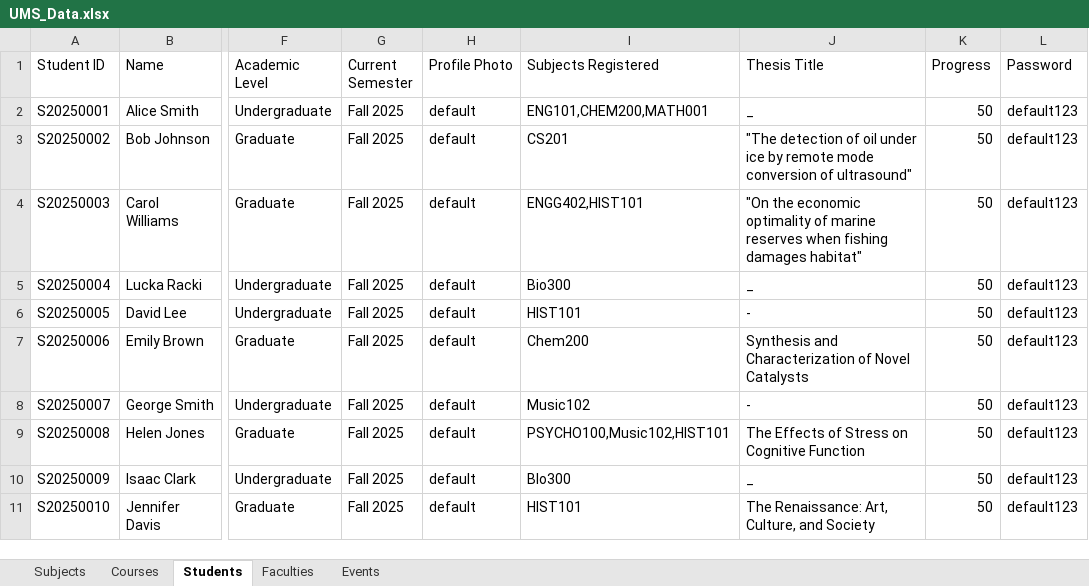
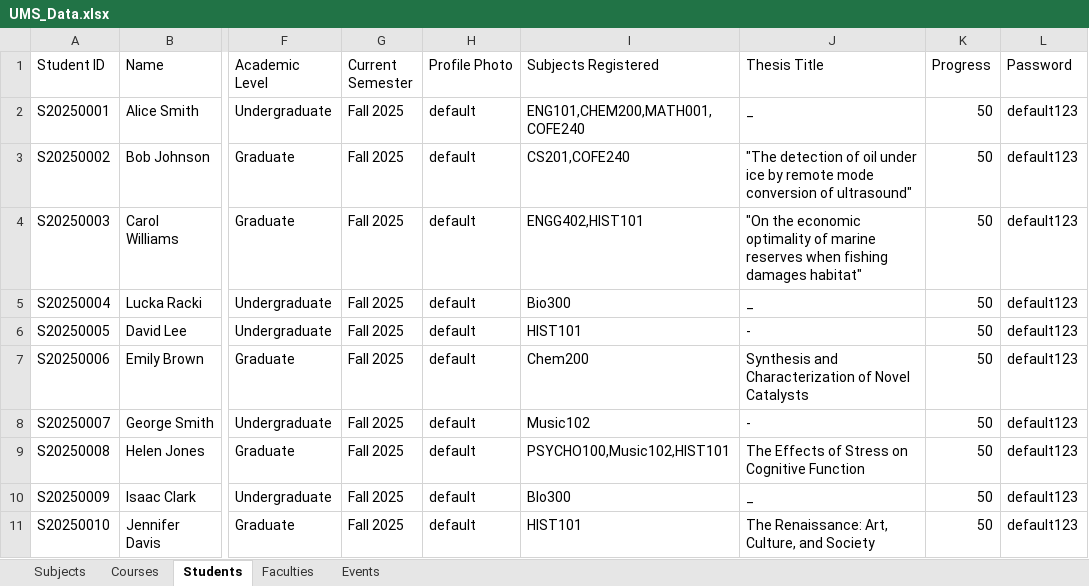
Before and after one commit to Smunk3y/ENGG1420G33, an Excel workbook: ManagementSystem/UMS_Data.xlsx, sheet Students, drawn as a sheet; only a part is shown, gaps mark what is left out; values as stored, in another font and other column widths than the file's, no borders; the diff names each change by its address in the sheet, - before the commit and + after, or states it on an @@ line.

```diff
--- a/ManagementSystem/UMS_Data.xlsx (sheet Students)
+++ b/ManagementSystem/UMS_Data.xlsx (sheet Students)
-I2 (Subjects Registered): ENG101,CHEM200,MATH001
+I2 (Subjects Registered): ENG101,CHEM200,MATH001,COFE240
-I3 (Subjects Registered): CS201
+I3 (Subjects Registered): CS201,COFE240
```
Also changed, not shown: sheet Courses, sheet Events, sheet Subjects, sheet Faculties, 4 other files.
